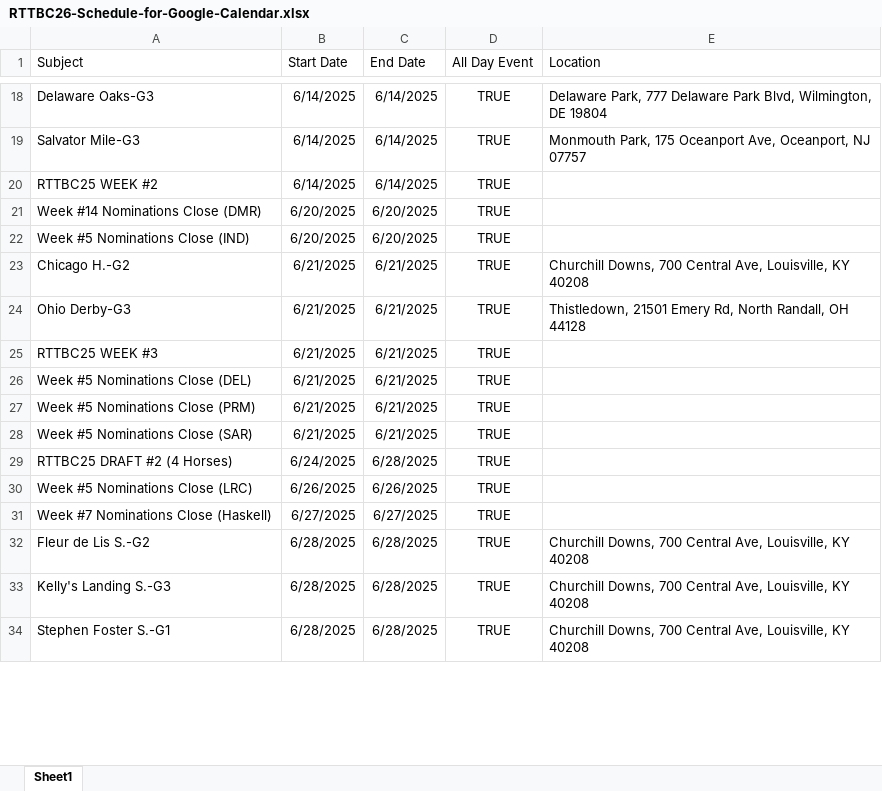
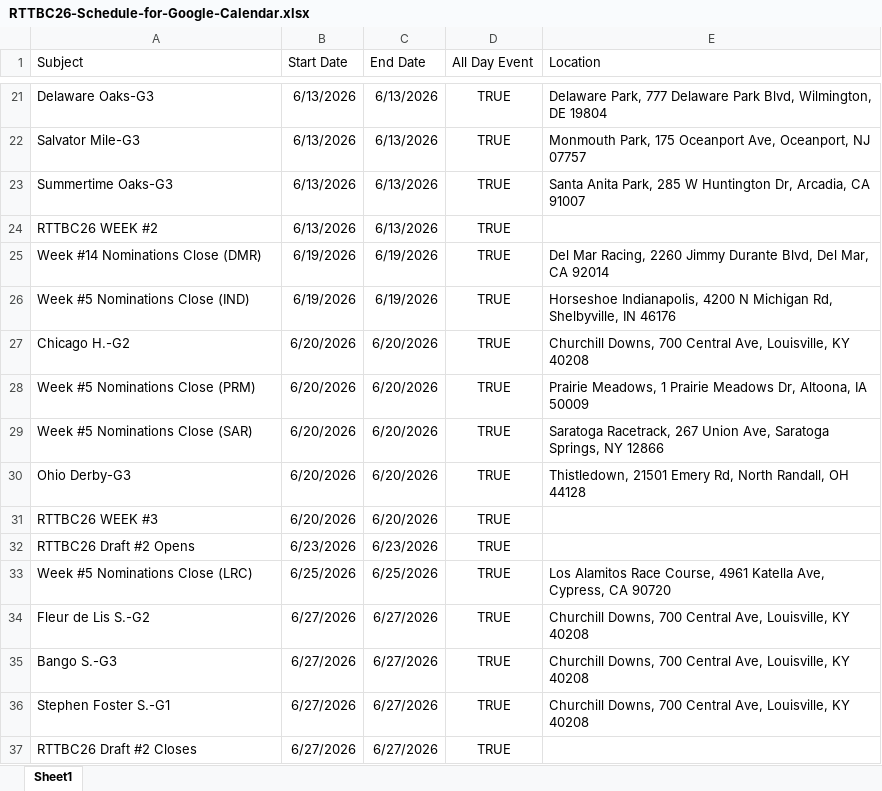
Before and after one commit to michael-m-casserly/gallop-racing, an Excel workbook: contests/rttbc26/RTTBC26-Schedule-for-Google-Calendar.xlsx, sheet Sheet1, drawn as a sheet; only a part is shown, gaps mark what is left out; values as stored, in another font and other column widths than the file's, no borders; removed rows and columns are numbered as before the commit, all else as after; the diff covers the shown part only; the diff names each change by its address in the sheet, - before the commit and + after, or states it on an @@ line.

Commit message:
Update Rules Accordion Display for RTTBC; RTTBC26 Week 1 Noms (SAR); Google Calendar Updates

```diff
--- a/contests/rttbc26/RTTBC26-Schedule-for-Google-Calendar.xlsx (sheet Sheet1)
+++ b/contests/rttbc26/RTTBC26-Schedule-for-Google-Calendar.xlsx (sheet Sheet1)
-B21:B22 (Start Date): 6/14/2025
+B21:B22 (Start Date): 6/13/2026
-C21:C22 (End Date): 6/14/2025
+C21:C22 (End Date): 6/13/2026
+row 23: Summertime Oaks-G3 | 6/13/2026 | 6/13/2026 | TRUE | Santa Anita Park, 285 W Huntington Dr, Arcadia, CA 91007
-A24 (Subject): RTTBC25 WEEK #2
+A24 (Subject): RTTBC26 WEEK #2
-B24 (Start Date): 6/14/2025
+B24 (Start Date): 6/13/2026
-C24 (End Date): 6/14/2025
+C24 (End Date): 6/13/2026
-B25:B26 (Start Date): 6/20/2025
+B25:B26 (Start Date): 6/19/2026
-C25:C26 (End Date): 6/20/2025
+C25:C26 (End Date): 6/19/2026
-E25 (Location): (empty)
+E25 (Location): Del Mar Racing, 2260 Jimmy Durante Blvd, Del Mar, CA 92014
-E26 (Location): (empty)
+E26 (Location): Horseshoe Indianapolis, 4200 N Michigan Rd, Shelbyville, IN 46176
-B27 (Start Date): 6/21/2025
+B27 (Start Date): 6/20/2026
-C27 (End Date): 6/21/2025
+C27 (End Date): 6/20/2026
-row 24: Ohio Derby-G3 | 6/21/2025 | 6/21/2025 | TRUE | Thistledown, 21501 Emery Rd, North Randall, OH 44128
-row 25: RTTBC25 WEEK #3 | 6/21/2025 | 6/21/2025 | TRUE
-row 26: Week #5 Nominations Close (DEL) | 6/21/2025 | 6/21/2025 | TRUE
-B28:B29 (Start Date): 6/21/2025
+B28:B29 (Start Date): 6/20/2026
-C28:C29 (End Date): 6/21/2025
+C28:C29 (End Date): 6/20/2026
-E28 (Location): (empty)
+E28 (Location): Prairie Meadows, 1 Prairie Meadows Dr, Altoona, IA 50009
-E29 (Location): (empty)
+E29 (Location): Saratoga Racetrack, 267 Union Ave, Saratoga Springs, NY 12866
+row 30: Ohio Derby-G3 | 6/20/2026 | 6/20/2026 | TRUE | Thistledown, 21501 Emery Rd, North Randall, OH 44128
+row 31: RTTBC26 WEEK #3 | 6/20/2026 | 6/20/2026 | TRUE
-A32 (Subject): RTTBC25 DRAFT #2 (4 Horses)
+A32 (Subject): RTTBC26 Draft #2 Opens
-B32 (Start Date): 6/24/2025
+B32 (Start Date): 6/23/2026
-C32 (End Date): 6/28/2025
+C32 (End Date): 6/23/2026
-B33 (Start Date): 6/26/2025
+B33 (Start Date): 6/25/2026
-C33 (End Date): 6/26/2025
+C33 (End Date): 6/25/2026
-E33 (Location): (empty)
+E33 (Location): Los Alamitos Race Course, 4961 Katella Ave, Cypress, CA 90720
-row 31: Week #7 Nominations Close (Haskell) | 6/27/2025 | 6/27/2025 | TRUE
-B34:B36 (Start Date): 6/28/2025
+B34:B36 (Start Date): 6/27/2026
-C34:C36 (End Date): 6/28/2025
+C34:C36 (End Date): 6/27/2026
-A35 (Subject): Kelly's Landing S.-G3
+A35 (Subject): Bango S.-G3
+row 37: RTTBC26 Draft #2 Closes | 6/27/2026 | 6/27/2026 | TRUE
```
Also changed, not shown: 59 added rows, 48 removed rows and 285 edited cells elsewhere in this sheet, 11 other files.
